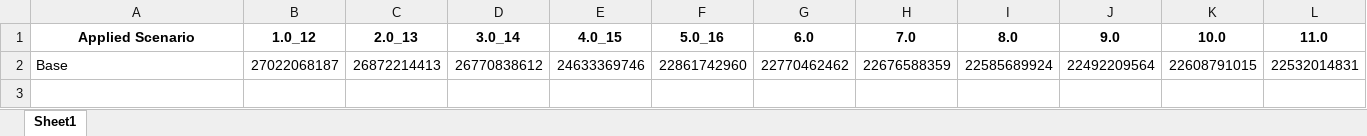
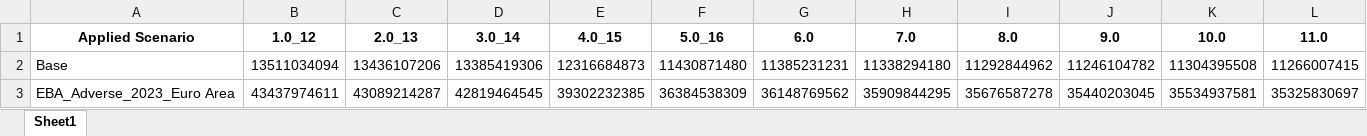
Before and after one commit to AntoineSTR/PI2_StressTest, an Excel workbook: output/analyse_poste.xlsx, sheet Sheet1, drawn as a sheet; only a part is shown; values as stored, in another font and other column widths than the file's, no borders; removed rows and columns are numbered as before the commit, all else as after; rows hold the shown columns only; the diff names each change by its address in the sheet, - before the commit and + after, or states it on an @@ line.

```diff
--- a/output/analyse_poste.xlsx (sheet Sheet1)
+++ b/output/analyse_poste.xlsx (sheet Sheet1)
-row 2: Base | 27022068187 | 26872214413 | 26770838612 | 24633369746 | 22861742960 | 22770462462 | 22676588359 | 22585689924 | 22492209564 | 22608791015 | 22532014831
+row 2: Base | 13511034094 | 13436107206 | 13385419306 | 12316684873 | 11430871480 | 11385231231 | 11338294180 | 11292844962 | 11246104782 | 11304395508 | 11266007415
+row 3: EBA_Adverse_2023_Euro Area | 43437974611 | 43089214287 | 42819464545 | 39302232385 | 36384538309 | 36148769562 | 35909844295 | 35676587278 | 35440203045 | 35534937581 | 35325830697
```
Also changed, not shown: 3 other files.
